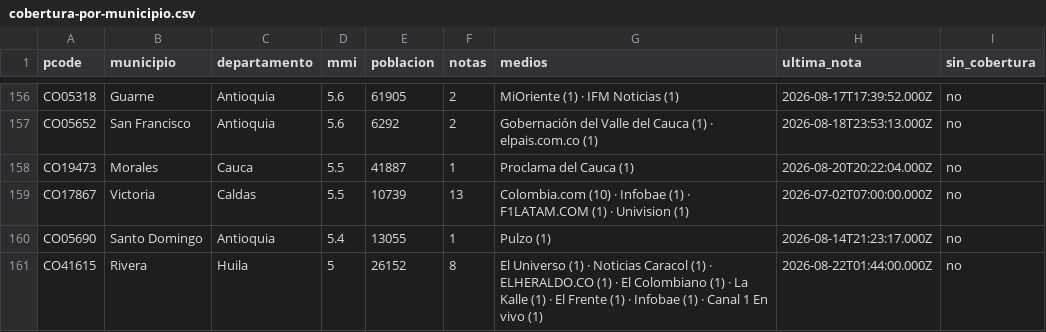
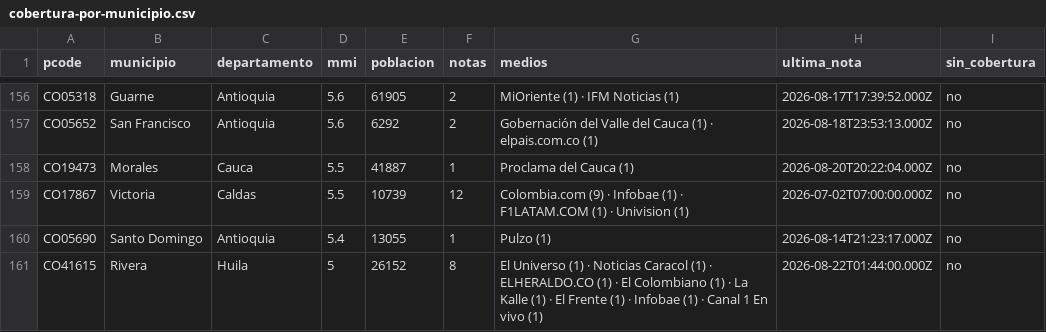
Before and after one commit to YesidAlmanzaGamba/report_cali, a CSV file: data/export/cobertura-por-municipio.csv, drawn as a sheet; only a part is shown, gaps mark what is left out; the diff covers the shown part only.

```diff
--- a/data/export/cobertura-por-municipio.csv
+++ b/data/export/cobertura-por-municipio.csv
@@ -158,3 +158,3 @@ CO05652,San Francisco,Antioquia,5.6,6292,2,Gobernación del Valle del Cauca (1)
 CO19473,Morales,Cauca,5.5,41887,1,Proclama del Cauca (1),2026-08-20T20:22:04.000Z,no
-CO17867,Victoria,Caldas,5.5,10739,13,Colombia.com (10) · Infobae (1) · F1LATAM.COM (1) · Univision (1),2026-07-02T07:00:00.000Z,no
+CO17867,Victoria,Caldas,5.5,10739,12,Colombia.com (9) · Infobae (1) · F1LATAM.COM (1) · Univision (1),2026-07-02T07:00:00.000Z,no
 CO05690,Santo Domingo,Antioquia,5.4,13055,1,Pulzo (1),2026-08-14T21:23:17.000Z,no
```
Also changed, not shown: 18 edited cells elsewhere in this file, 5 other files.
